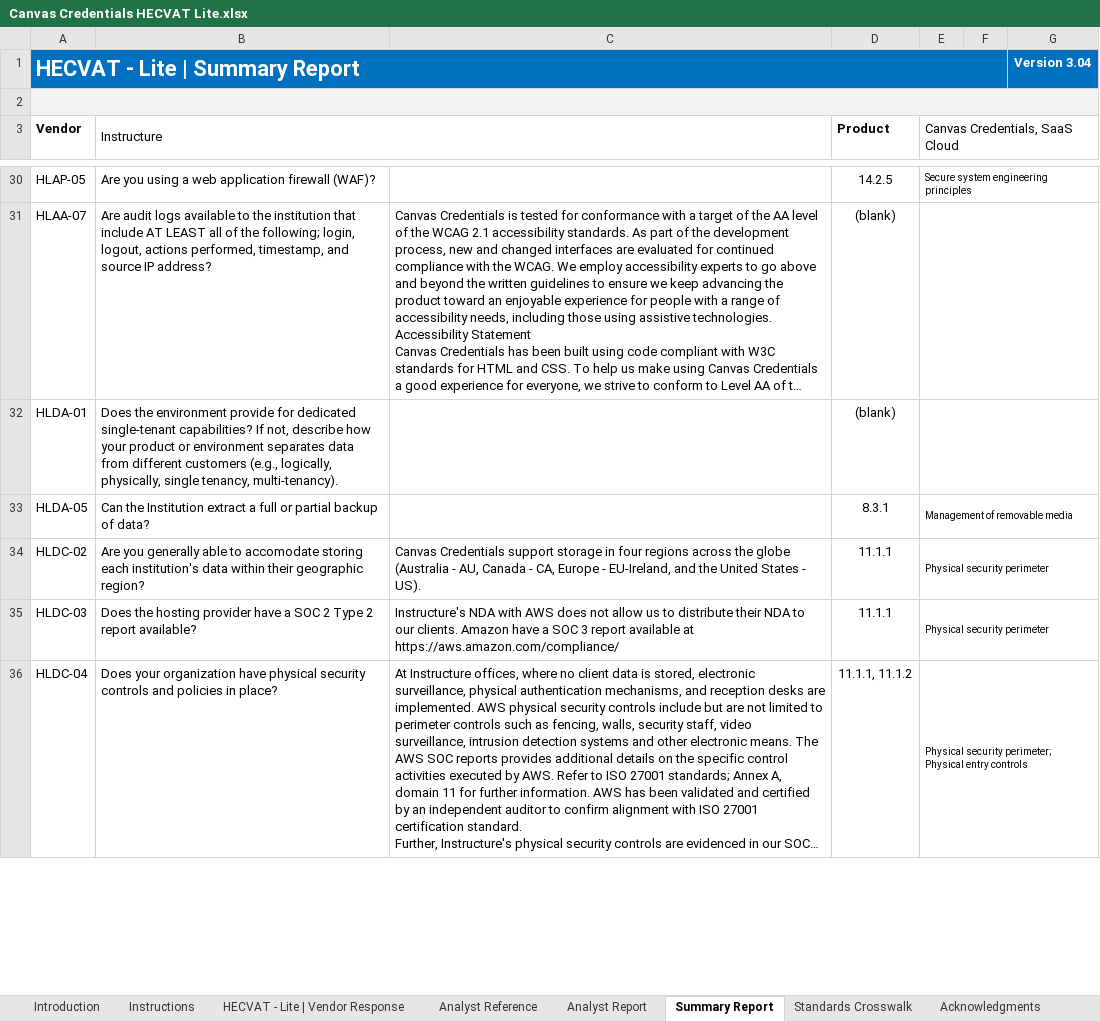
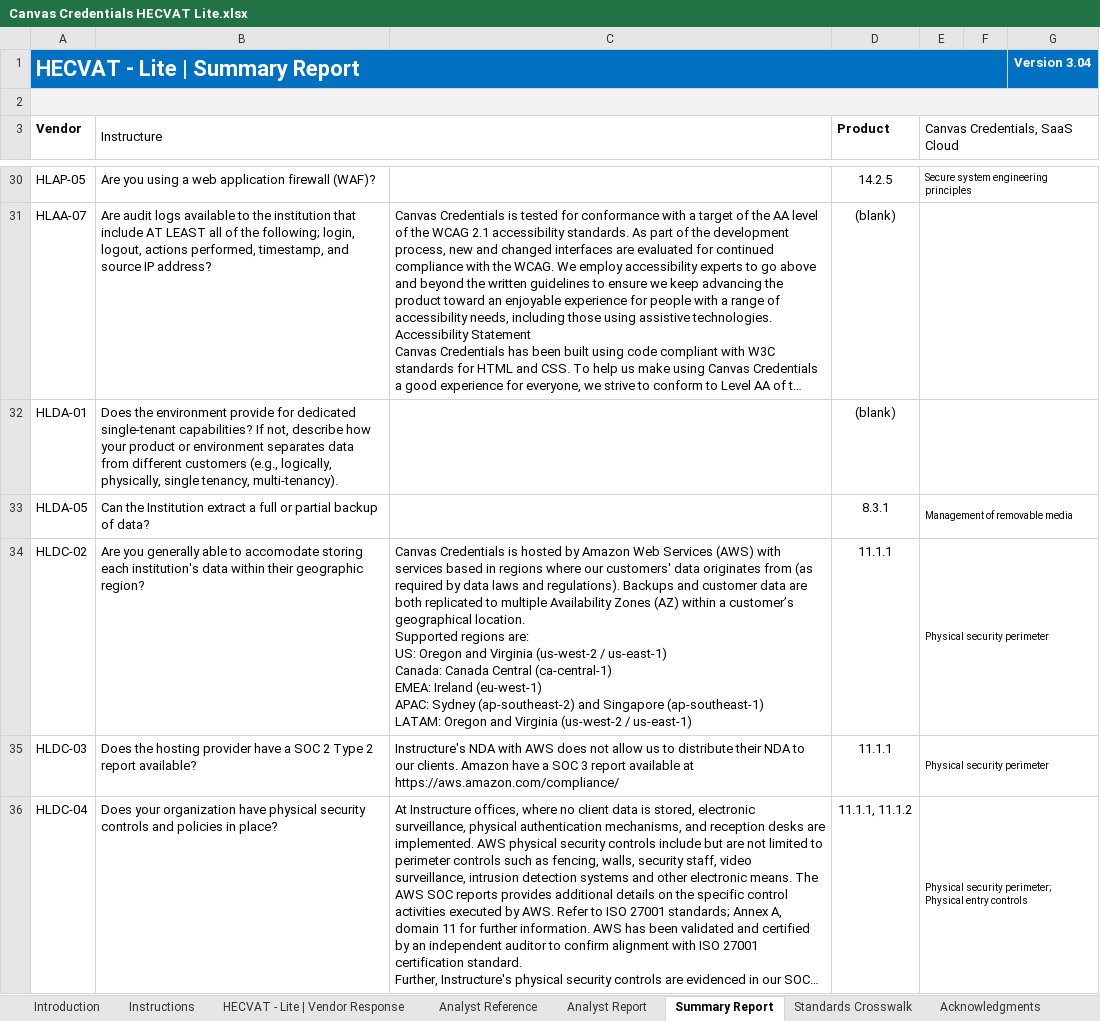
Before and after one commit to instructure/instructure-compliance-packages, an Excel workbook: Canvas Credentials/Canvas Credentials HECVAT Lite.xlsx, sheet Summary Report, drawn as a sheet; only a part is shown, gaps mark what is left out; long unchanged cells end in …; values as stored, in another font and other column widths than the file's, no borders; charts and pictures and conditional formats not drawn; ↵ is a line break in a cell; the diff names each change by its address in the sheet, - before the commit and + after, or states it on an @@ line.

Commit message:
Singapore Region Update

```diff
--- a/Canvas Credentials/Canvas Credentials HECVAT Lite.xlsx (sheet Summary Report)
+++ b/Canvas Credentials/Canvas Credentials HECVAT Lite.xlsx (sheet Summary Report)
-C34: Canvas Credentials support storage in four regions across the globe (Australia - AU, Canada - CA, Europe - EU-Ireland, and the United States - US).
+C34: Canvas Credentials is hosted by Amazon Web Services (AWS) with services based in regions where our customers' data originates from (as required by data laws and regulations). Backups and customer data are both replicated to multiple Availability Zones (AZ) within a customer’s geographical location. ↵ Supported regions are: ↵ US: Oregon and Virginia (us-west-2 / us-east-1) ↵ Canada: Canada Central (ca-central-1) ↵ EMEA: Ireland (eu-west-1) ↵ APAC: Sydney (ap-southeast-2) and Singapore (ap-southeast-1) ↵ LATAM: Oregon and Virginia (us-west-2 / us-east-1)
```
Also changed, not shown: sheet Analyst Report, sheet HECVAT - Lite | Vendor Response.
